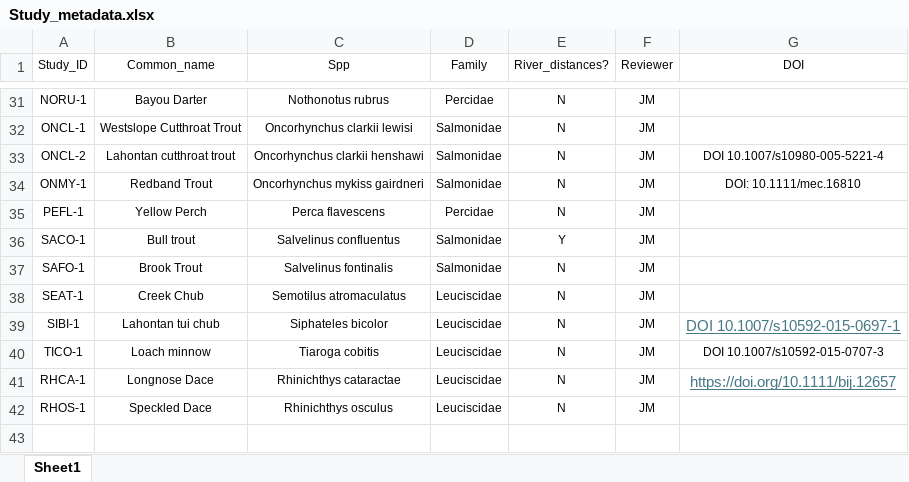
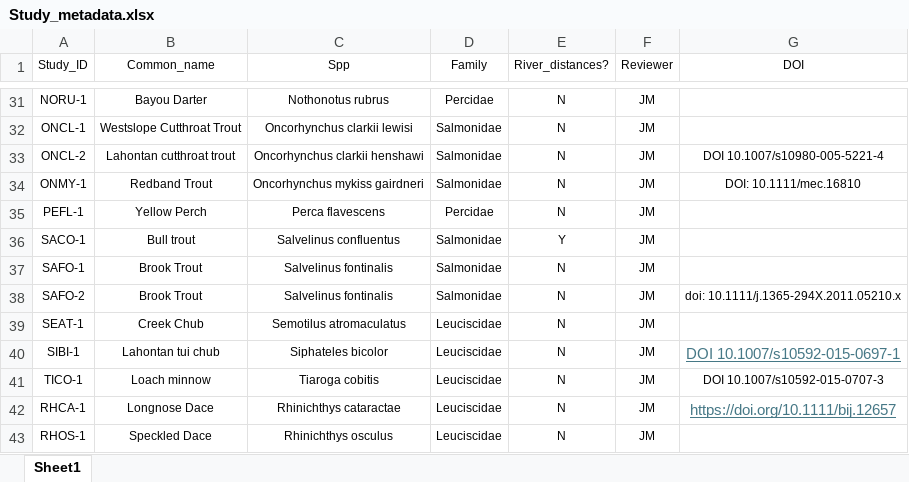
Before and after one commit to madisonbetts/DGS-Patterns-of-Fish-Diversity, an Excel workbook: Objective 2/Data/Study_metadata.xlsx, sheet Sheet1, drawn as a sheet; only a part is shown, gaps mark what is left out; values as stored, in another font and other column widths than the file's, no borders; the diff names each change by its address in the sheet, - before the commit and + after, or states it on an @@ line.

```diff
--- a/Objective 2/Data/Study_metadata.xlsx (sheet Sheet1)
+++ b/Objective 2/Data/Study_metadata.xlsx (sheet Sheet1)
+row 38: SAFO-2 | Brook Trout | Salvelinus fontinalis | Salmonidae | N | JM | doi: 10.1111/j.1365-294X.2011.05210.x
```
Also changed, not shown: 42 other files.
